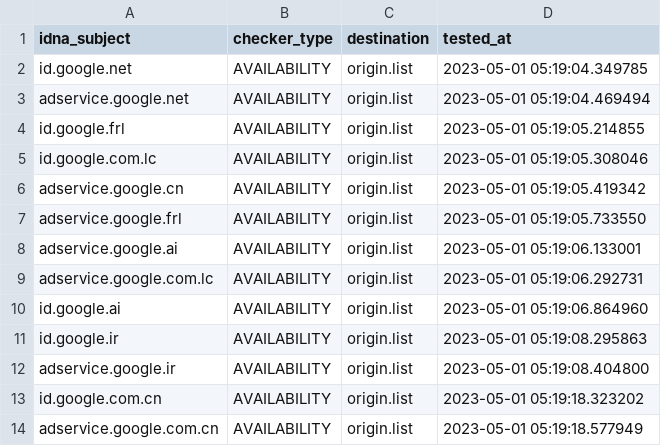
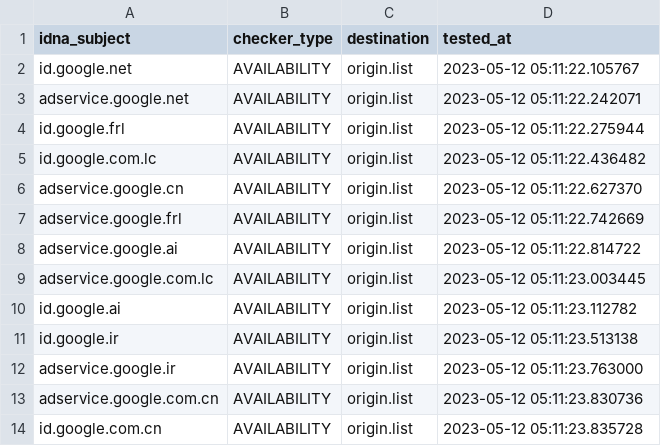
Before and after one commit to dead-hosts/hosts_google_adservice_id_git_kowith337, a CSV file: .pyfunceble/inactive.csv, drawn as a sheet.

Commit message:
[Final/Result][Dead-Hosts::hosts_google_adservice_id_git_kowith337] | cc @kowith337 |  [GHA skip]
js7N95C73pOYKyq3t13UBhWY

```diff
--- a/.pyfunceble/inactive.csv
+++ b/.pyfunceble/inactive.csv
@@ -1,14 +1,14 @@
 idna_subject,checker_type,destination,tested_at
-id.google.net,AVAILABILITY,origin.list,2023-05-01 05:19:04.349785
-adservice.google.net,AVAILABILITY,origin.list,2023-05-01 05:19:04.469494
-id.google.frl,AVAILABILITY,origin.list,2023-05-01 05:19:05.214855
-id.google.com.lc,AVAILABILITY,origin.list,2023-05-01 05:19:05.308046
-adservice.google.cn,AVAILABILITY,origin.list,2023-05-01 05:19:05.419342
-adservice.google.frl,AVAILABILITY,origin.list,2023-05-01 05:19:05.733550
-adservice.google.ai,AVAILABILITY,origin.list,2023-05-01 05:19:06.133001
-adservice.google.com.lc,AVAILABILITY,origin.list,2023-05-01 05:19:06.292731
-id.google.ai,AVAILABILITY,origin.list,2023-05-01 05:19:06.864960
-id.google.ir,AVAILABILITY,origin.list,2023-05-01 05:19:08.295863
-adservice.google.ir,AVAILABILITY,origin.list,2023-05-01 05:19:08.404800
-id.google.com.cn,AVAILABILITY,origin.list,2023-05-01 05:19:18.323202
-adservice.google.com.cn,AVAILABILITY,origin.list,2023-05-01 05:19:18.577949
+id.google.net,AVAILABILITY,origin.list,2023-05-12 05:11:22.105767
+adservice.google.net,AVAILABILITY,origin.list,2023-05-12 05:11:22.242071
+id.google.frl,AVAILABILITY,origin.list,2023-05-12 05:11:22.275944
+id.google.com.lc,AVAILABILITY,origin.list,2023-05-12 05:11:22.436482
+adservice.google.cn,AVAILABILITY,origin.list,2023-05-12 05:11:22.627370
+adservice.google.frl,AVAILABILITY,origin.list,2023-05-12 05:11:22.742669
+adservice.google.ai,AVAILABILITY,origin.list,2023-05-12 05:11:22.814722
+adservice.google.com.lc,AVAILABILITY,origin.list,2023-05-12 05:11:23.003445
+id.google.ai,AVAILABILITY,origin.list,2023-05-12 05:11:23.112782
+id.google.ir,AVAILABILITY,origin.list,2023-05-12 05:11:23.513138
+adservice.google.ir,AVAILABILITY,origin.list,2023-05-12 05:11:23.763000
+adservice.google.com.cn,AVAILABILITY,origin.list,2023-05-12 05:11:23.830736
+id.google.com.cn,AVAILABILITY,origin.list,2023-05-12 05:11:23.835728
```
Also changed, not shown: 10 other files.
